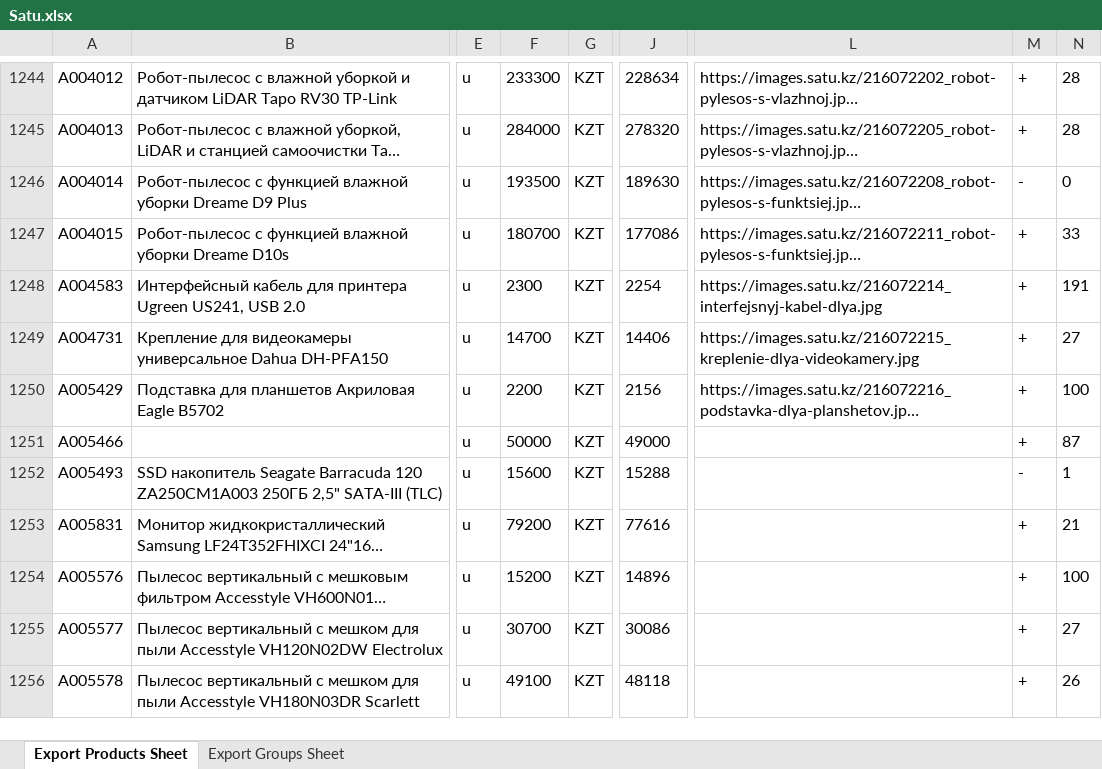
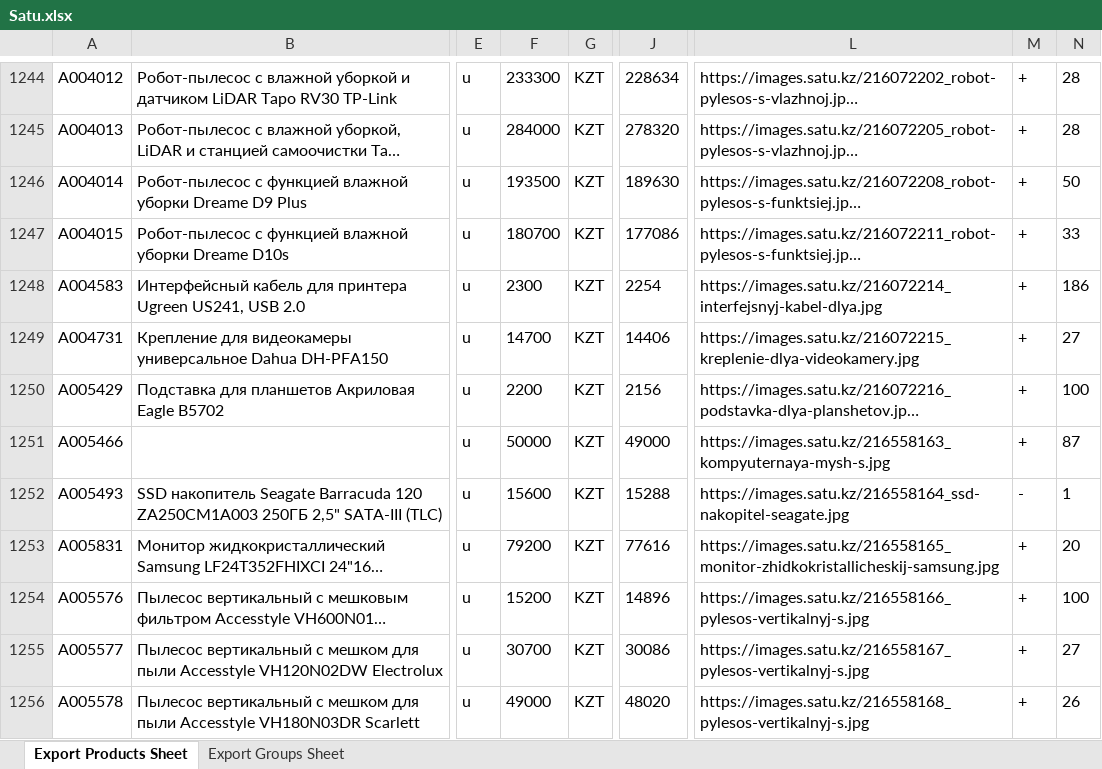
Before and after one commit to Olleala2023/Olleala2023, an Excel workbook: Satu.xlsx, sheet Export Products Sheet, drawn as a sheet; only a part is shown, gaps mark what is left out; long unchanged cells end in …; values as stored, in another font and other column widths than the file's, no borders; the diff covers the shown part only; the diff names each change by its address in the sheet, - before the commit and + after, or states it on an @@ line.

Commit message:
Update Satu.xlsx

```diff
--- a/Satu.xlsx (sheet Export Products Sheet)
+++ b/Satu.xlsx (sheet Export Products Sheet)
-M1246: -
+M1246: +
-N1246: 0
+N1246: 50
-N1248: 191
+N1248: 186
-L1251: (empty)
+L1251: https://images.satu.kz/216558163_kompyuternaya-mysh-s.jpg
-L1252: (empty)
+L1252: https://images.satu.kz/216558164_ssd-nakopitel-seagate.jpg
-L1253: (empty)
+L1253: https://images.satu.kz/216558165_monitor-zhidkokristallicheskij-samsung.jpg
-N1253: 21
+N1253: 20
-L1254: (empty)
+L1254: https://images.satu.kz/216558166_pylesos-vertikalnyj-s.jpg
-L1255: (empty)
+L1255: https://images.satu.kz/216558167_pylesos-vertikalnyj-s.jpg
-F1256: 49100
+F1256: 49000
-J1256: 48118
+J1256: 48020
-L1256: (empty)
+L1256: https://images.satu.kz/216558168_pylesos-vertikalnyj-s.jpg
```
Also changed, not shown: 5 added rows and 1012 edited cells elsewhere in this sheet.
